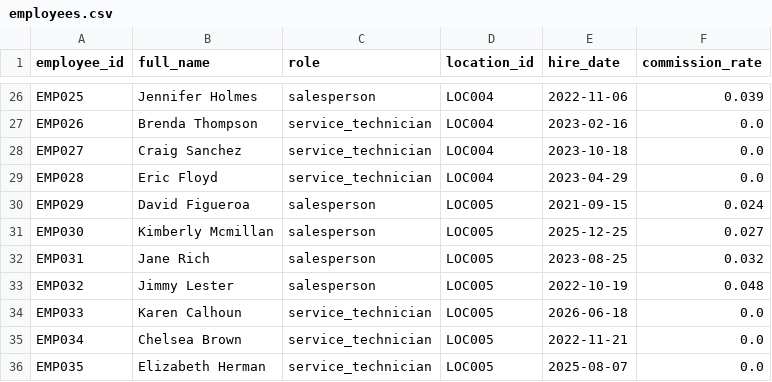
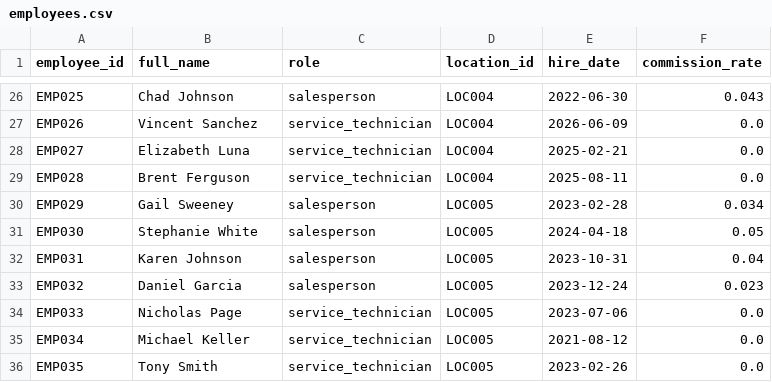
Before and after one commit to kpk111298/kommineni-group, a CSV file: divisions/meel-motors/data/raw/employees.csv, drawn as a sheet; only a part is shown, gaps mark what is left out; the diff covers the shown part only; the diff names each change by its address in the sheet, - before the commit and + after, or states it on an @@ line.

```diff
--- a/divisions/meel-motors/data/raw/employees.csv
+++ b/divisions/meel-motors/data/raw/employees.csv
-B26 (full_name): Jennifer Holmes
+B26 (full_name): Chad Johnson
-E26 (hire_date): 2022-11-06
+E26 (hire_date): 2022-06-30
-F26 (commission_rate): 0.039
+F26 (commission_rate): 0.043
-B27 (full_name): Brenda Thompson
+B27 (full_name): Vincent Sanchez
-E27 (hire_date): 2023-02-16
+E27 (hire_date): 2026-06-09
-B28 (full_name): Craig Sanchez
+B28 (full_name): Elizabeth Luna
-E28 (hire_date): 2023-10-18
+E28 (hire_date): 2025-02-21
-B29 (full_name): Eric Floyd
+B29 (full_name): Brent Ferguson
-E29 (hire_date): 2023-04-29
+E29 (hire_date): 2025-08-11
-B30 (full_name): David Figueroa
+B30 (full_name): Gail Sweeney
-E30 (hire_date): 2021-09-15
+E30 (hire_date): 2023-02-28
-F30 (commission_rate): 0.024
+F30 (commission_rate): 0.034
-B31 (full_name): Kimberly Mcmillan
+B31 (full_name): Stephanie White
-E31 (hire_date): 2025-12-25
+E31 (hire_date): 2024-04-18
-F31 (commission_rate): 0.027
+F31 (commission_rate): 0.05
-B32 (full_name): Jane Rich
+B32 (full_name): Karen Johnson
-E32 (hire_date): 2023-08-25
+E32 (hire_date): 2023-10-31
-F32 (commission_rate): 0.032
+F32 (commission_rate): 0.04
-B33 (full_name): Jimmy Lester
+B33 (full_name): Daniel Garcia
-E33 (hire_date): 2022-10-19
+E33 (hire_date): 2023-12-24
-F33 (commission_rate): 0.048
+F33 (commission_rate): 0.023
-B34 (full_name): Karen Calhoun
+B34 (full_name): Nicholas Page
-E34 (hire_date): 2026-06-18
+E34 (hire_date): 2023-07-06
-B35 (full_name): Chelsea Brown
+B35 (full_name): Michael Keller
-E35 (hire_date): 2022-11-21
+E35 (hire_date): 2021-08-12
-B36 (full_name): Elizabeth Herman
+B36 (full_name): Tony Smith
-E36 (hire_date): 2025-08-07
+E36 (hire_date): 2023-02-26
```
Also changed, not shown: 63 edited cells elsewhere in this file, divisions/meel-motors/data/raw/sales_transactions.csv, divisions/meel-motors/data/raw/service_jobs.csv, 2 other files.
